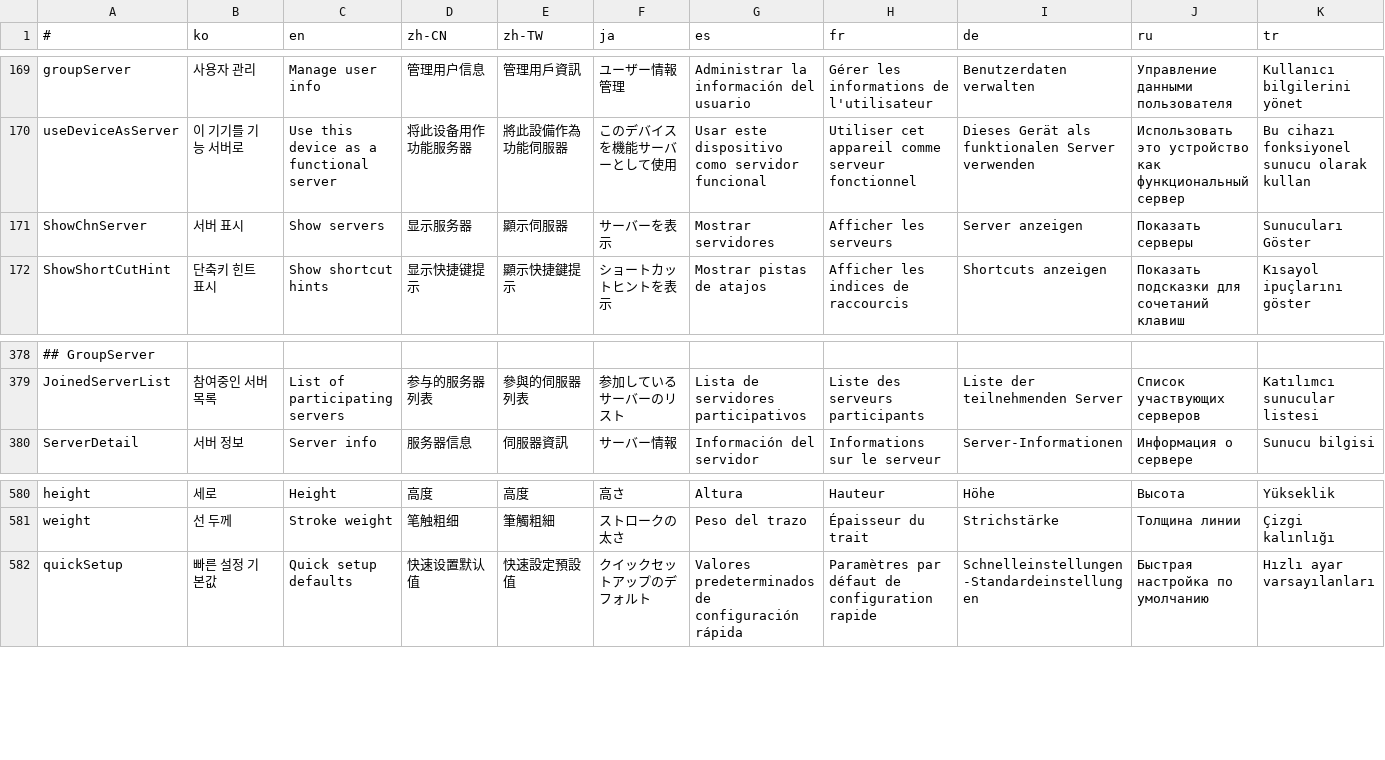
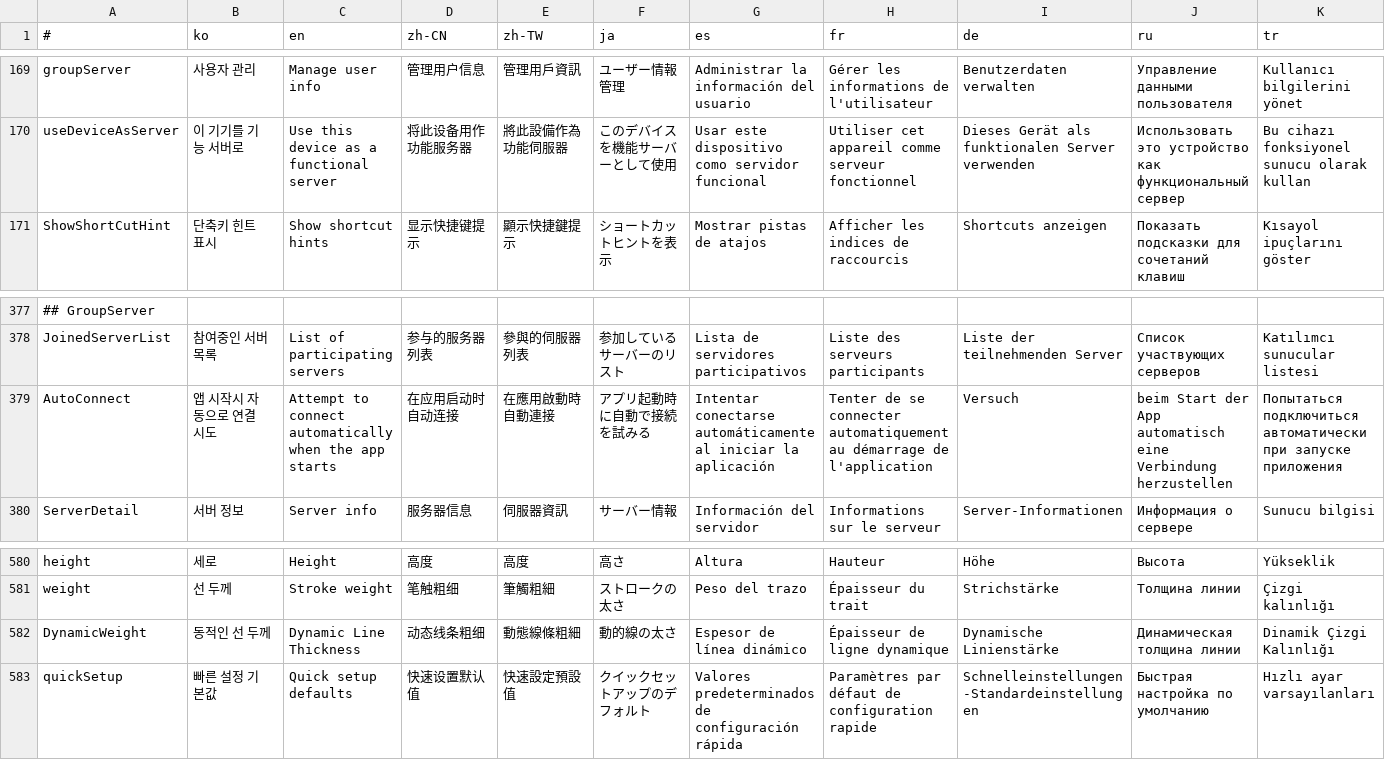
Before and after one commit to is2you2/pjcone_server, a CSV file: uploader/www/assets/data/translate.csv, drawn as a sheet; only a part is shown, gaps mark what is left out; removed rows and columns are numbered as before the commit, all else as after; rows hold the shown columns only; the diff names each change by its address in the sheet, - before the commit and + after, or states it on an @@ line.

```diff
--- a/uploader/www/assets/data/translate.csv
+++ b/uploader/www/assets/data/translate.csv
-row 171: ShowChnServer | 서버 표시 | Show servers | 显示服务器 | 顯示伺服器 | サーバーを表示 | Mostrar servidores | Afficher les serveurs | Server anzeigen | Показать серверы | Sunucuları Göster
+row 379: AutoConnect | 앱 시작시 자동으로 연결 시도 | Attempt to connect automatically when the app starts | 在应用启动时自动连接 | 在應用啟動時自動連接 | アプリ起動時に自動で接続を試みる | Intentar conectarse automáticamente al iniciar la aplicación | Tenter de se connecter automatiquement au démarrage de l'application | Versuch | beim Start der App automatisch eine Verbindung herzustellen | Попытаться подключиться автоматически при запуске приложения
+row 582: DynamicWeight | 동적인 선 두께 | Dynamic Line Thickness | 动态线条粗细 | 動態線條粗細 | 動的線の太さ | Espesor de línea dinámico | Épaisseur de ligne dynamique | Dynamische Linienstärke | Динамическая толщина линии | Dinamik Çizgi Kalınlığı
```
Also changed, not shown: 17 other files.
